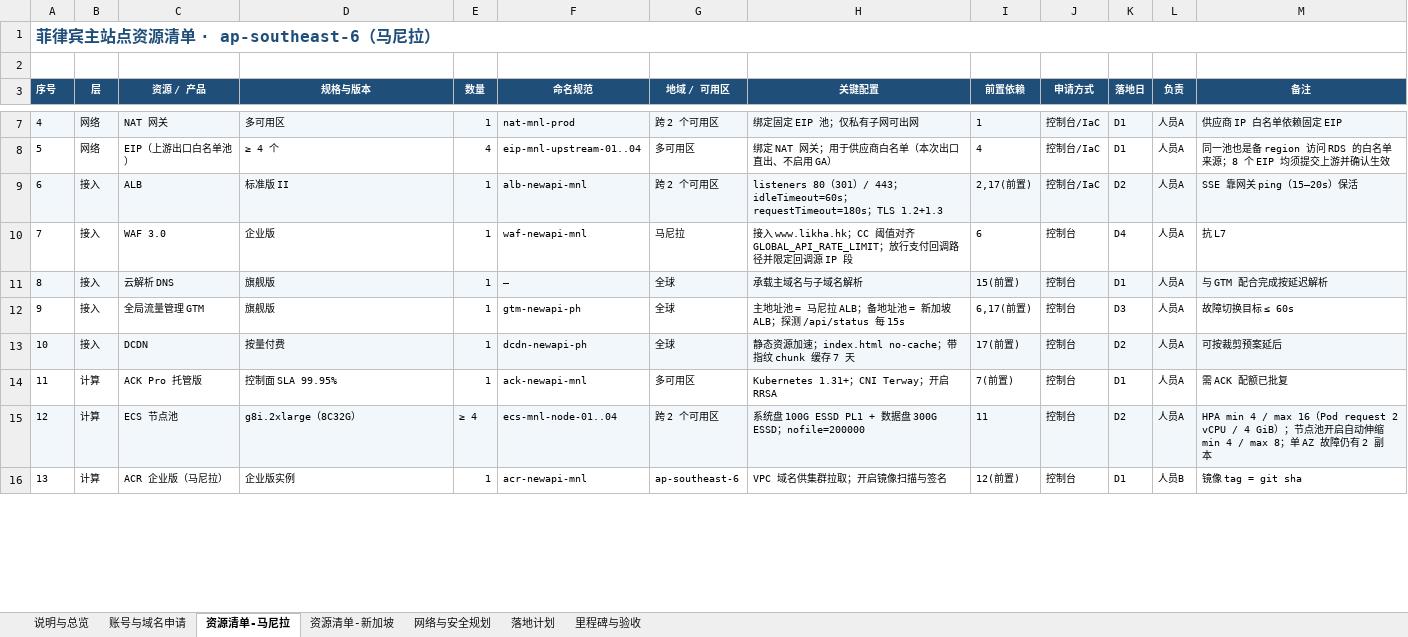
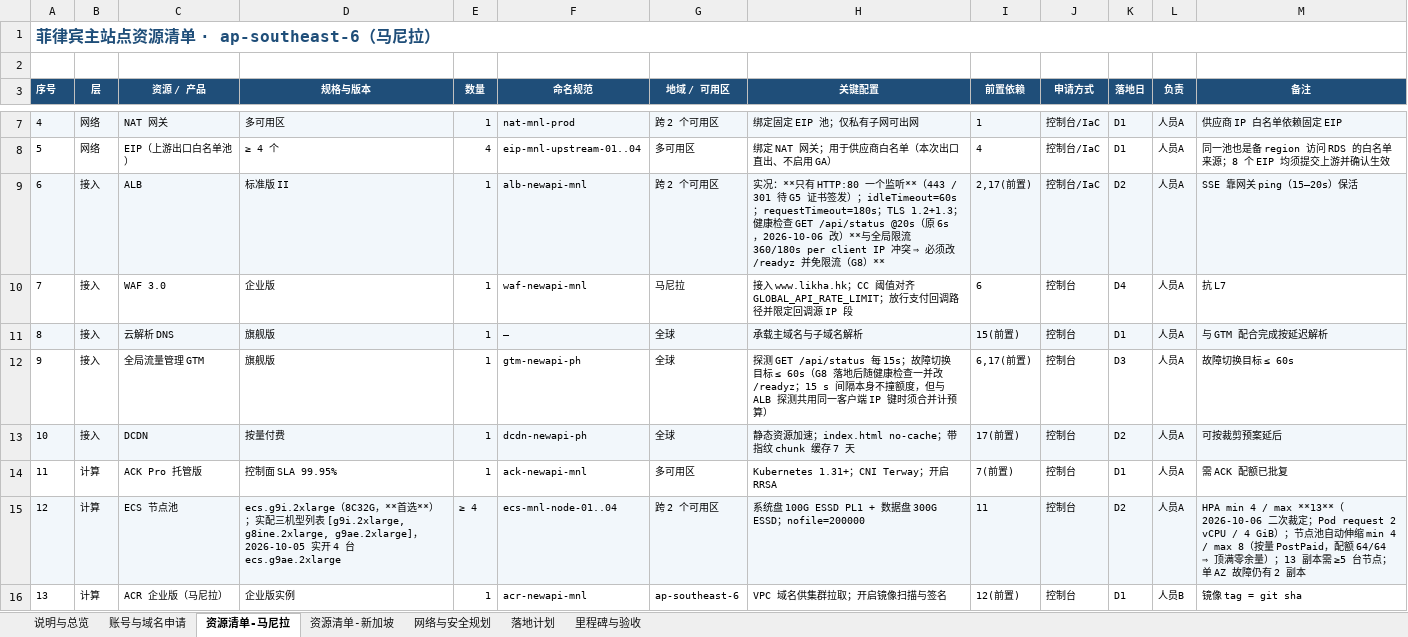
Before and after one commit to yanxuewei/new-api-yxw, an Excel workbook: deploy/菲律宾部署方案-v2.3-修订版.xlsx, sheet 资源清单-马尼拉, drawn as a sheet; only a part is shown, gaps mark what is left out; values as stored, in another font and other column widths than the file's, no borders; the diff covers the shown part only; the diff names each change by its address in the sheet, - before the commit and + after, or states it on an @@ line.

```diff
--- a/deploy/菲律宾部署方案-v2.3-修订版.xlsx (sheet 资源清单-马尼拉)
+++ b/deploy/菲律宾部署方案-v2.3-修订版.xlsx (sheet 资源清单-马尼拉)
-H9 (关键配置): listeners 80（301）/ 443；idleTimeout=60s；requestTimeout=180s；TLS 1.2+1.3
+H9 (关键配置): 实况：**只有 HTTP:80 一个监听**（443 / 301 待 G5 证书签发）；idleTimeout=60s；requestTimeout=180s；TLS 1.2+1.3；健康检查 GET /api/status @20s（原 6s，2026-10-06 改）**与全局限流 360/180s per client IP 冲突 ⇒ 必须改 /readyz 并免限流（G8）**
-H12 (关键配置): 主地址池 = 马尼拉 ALB；备地址池 = 新加坡 ALB；探测 /api/status 每 15s
+H12 (关键配置): 探测 GET /api/status 每 15s；故障切换目标 ≤ 60s（G8 落地后随健康检查一并改 /readyz；15 s 间隔本身不撞额度，但与 ALB 探测共用同一客户端 IP 键时须合并计预算）
-D15 (规格与版本): g8i.2xlarge（8C32G）
+D15 (规格与版本): ecs.g9i.2xlarge（8C32G，**首选**）；实配三机型列表 [g9i.2xlarge, g8ine.2xlarge, g9ae.2xlarge]，2026-10-05 实开 4 台 ecs.g9ae.2xlarge
-M15 (备注): …min 4 / max 16（Pod request 2 vCPU / 4 GiB）；节点池开启自动伸缩 min 4 / max 8；单 AZ…
+M15 (备注): …min 4 / max **13**（2026-10-06 二次裁定；Pod request 2 vCPU / 4 GiB）；节点池自动伸缩 min 4 / max 8（按量 PostPaid，配额 64/64 ⇒ 顶满零余量）；13 副本需 ≥5 台节点；单 AZ…
```
Also changed, not shown: 32 edited cells elsewhere in this sheet, sheet 落地计划, sheet 网络与安全规划, sheet 资源清单-新加坡, sheet 里程碑与验收, sheet 说明与总览, sheet 账号与域名申请, 24 other files.
